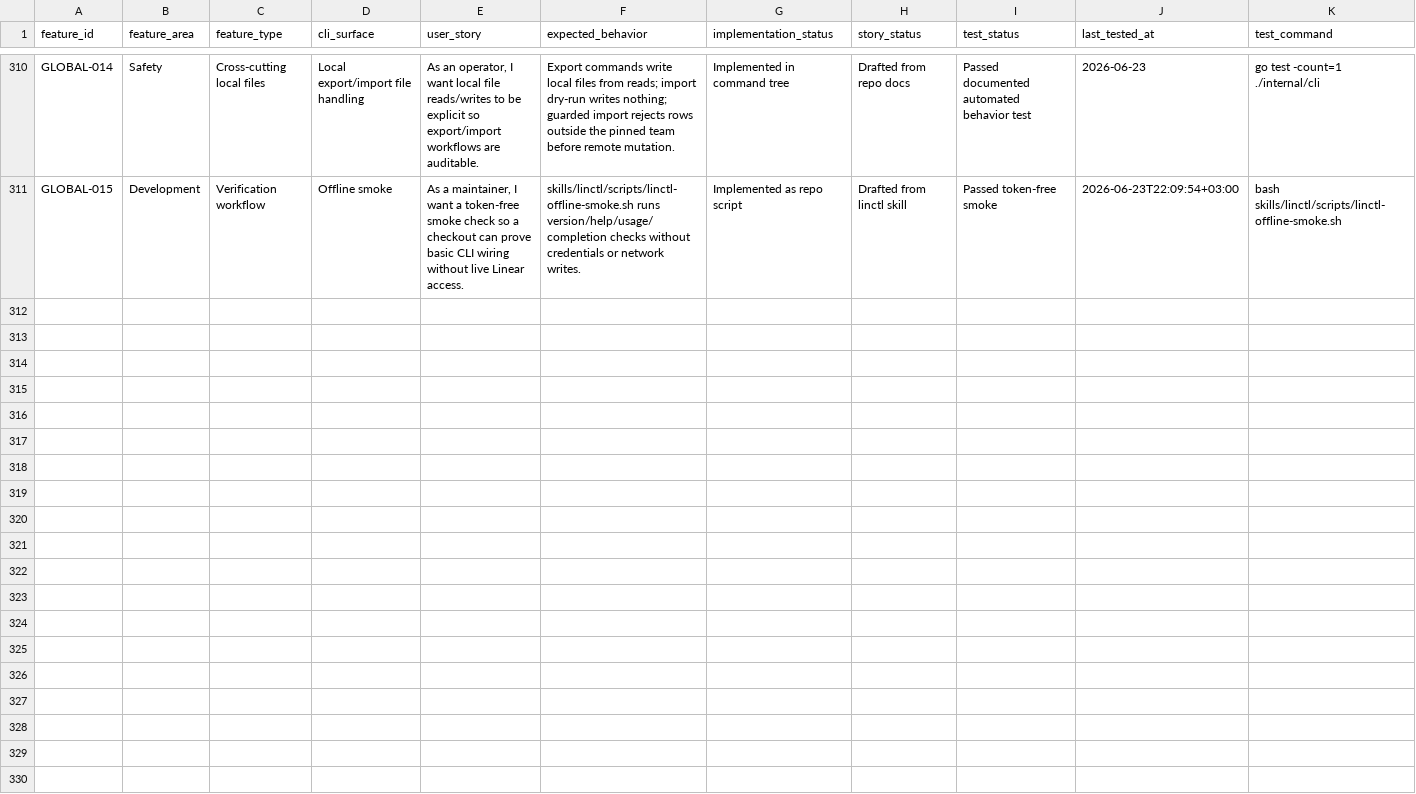
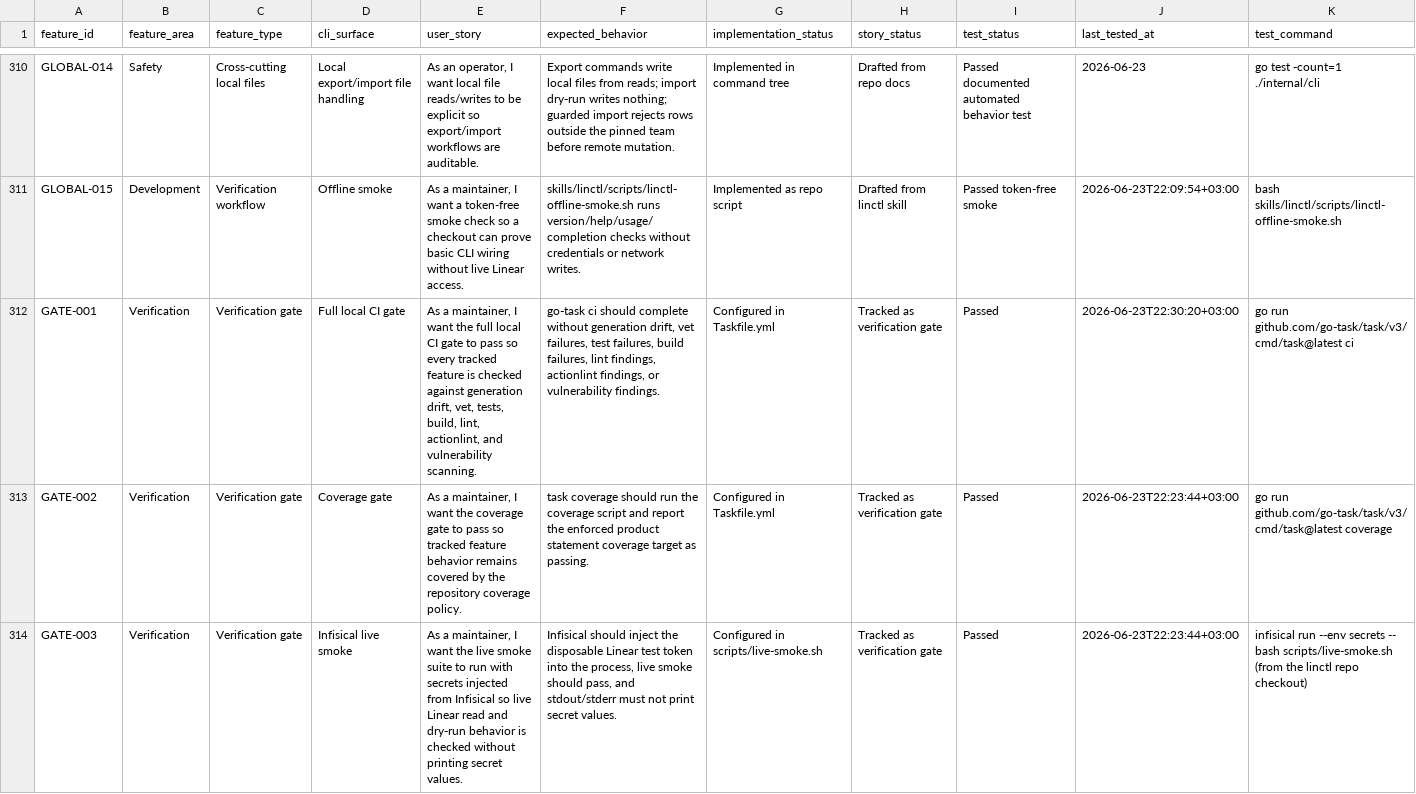
Before and after one commit to KyaniteHQ/linctl, a CSV file: docs/feature-stories.csv, drawn as a sheet; only a part is shown, gaps mark what is left out; rows hold the shown columns only; the diff names each change by its address in the sheet, - before the commit and + after, or states it on an @@ line.

Commit message:
docs: record verification gates

```diff
--- a/docs/feature-stories.csv
+++ b/docs/feature-stories.csv
+row 312: GATE-001 | Verification | Verification gate | Full local CI gate | As a maintainer, I want the full local CI gate to pass so every tracked feature is checked against generation drift, vet, tests, build, lint, actionlint, and vulnerability scanning. | go-task ci should complete without generation drift, vet failures, test failures, build failures, lint findings, actionlint findings, or vulnerability findings. | Configured in Taskfile.yml | Tracked as verification gate | Passed | 2026-06-23T22:30:20+03:00 | go run github.com/go-task/task/v3/cmd/task@latest ci
+row 313: GATE-002 | Verification | Verification gate | Coverage gate | As a maintainer, I want the coverage gate to pass so tracked feature behavior remains covered by the repository coverage policy. | task coverage should run the coverage script and report the enforced product statement coverage target as passing. | Configured in Taskfile.yml | Tracked as verification gate | Passed | 2026-06-23T22:23:44+03:00 | go run github.com/go-task/task/v3/cmd/task@latest coverage
+row 314: GATE-003 | Verification | Verification gate | Infisical live smoke | As a maintainer, I want the live smoke suite to run with secrets injected from Infisical so live Linear read and dry-run behavior is checked without printing secret values. | Infisical should inject the disposable Linear test token into the process, live smoke should pass, and stdout/stderr must not print secret values. | Configured in scripts/live-smoke.sh | Tracked as verification gate | Passed | 2026-06-23T22:23:44+03:00 | infisical run --env secrets -- bash scripts/live-smoke.sh (from the linctl repo checkout)
```
